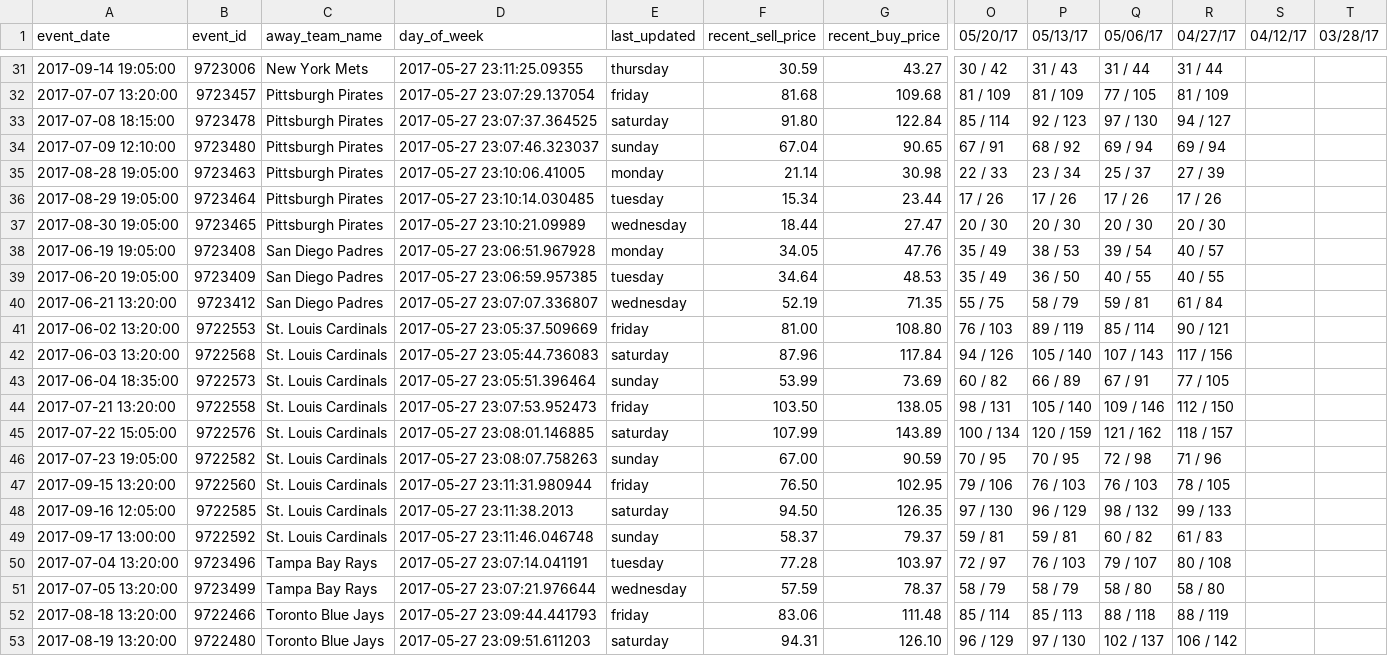
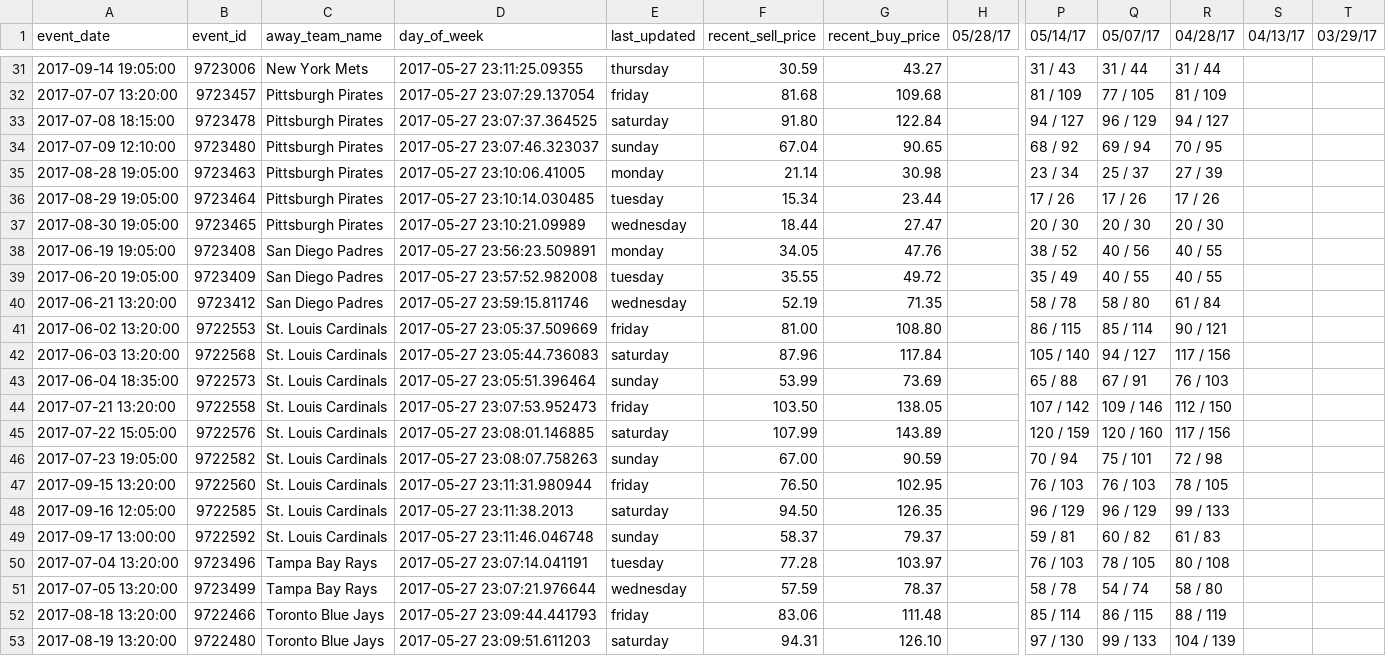
Before and after one commit to SharpChiCity/csv-to-html-table, a CSV file: data/github_prices.csv, drawn as a sheet; only a part is shown, gaps mark what is left out; removed rows and columns are numbered as before the commit, all else as after; the diff covers the shown part only; the diff names each change by its address in the sheet, - before the commit and + after, or states it on an @@ line.

Commit message:
2017-05-28

```diff
--- a/data/github_prices.csv
+++ b/data/github_prices.csv
+column H (05/28/17), empty
-column O (05/20/17), rows 31-53: 30 / 42 | 81 / 109 | 85 / 114 | 67 / 91 | 22 / 33 | 17 / 26 | 20 / 30 | 35 / 49 | 35 / 49 | 55 / 75 | 76 / 103 | 94 / 126 | 60 / 82 | 98 / 131 | 100 / 134 | 70 / 95 | 79 / 106 | 97 / 130 | 59 / 81 | 72 / 97 | 58 / 79 | 85 / 114 | 96 / 129
-P1: 05/13/17
+P1: 05/14/17
-Q1: 05/06/17
+Q1: 05/07/17
-R1: 04/27/17
+R1: 04/28/17
-S1: 04/12/17
+S1: 04/13/17
-T1: 03/28/17
+T1: 03/29/17
-P33 (05/14/17): 92 / 123
+P33 (05/14/17): 94 / 127
-Q33 (05/07/17): 97 / 130
+Q33 (05/07/17): 96 / 129
-R34 (04/28/17): 69 / 94
+R34 (04/28/17): 70 / 95
-D38 (day_of_week): 2017-05-27 23:06:51.967928
+D38 (day_of_week): 2017-05-27 23:56:23.509891
-P38 (05/14/17): 38 / 53
+P38 (05/14/17): 38 / 52
-Q38 (05/07/17): 39 / 54
+Q38 (05/07/17): 40 / 56
-R38 (04/28/17): 40 / 57
+R38 (04/28/17): 40 / 55
-D39 (day_of_week): 2017-05-27 23:06:59.957385
+D39 (day_of_week): 2017-05-27 23:57:52.982008
-F39 (recent_sell_price): 34.64
+F39 (recent_sell_price): 35.55
-G39 (recent_buy_price): 48.53
+G39 (recent_buy_price): 49.72
-P39 (05/14/17): 36 / 50
+P39 (05/14/17): 35 / 49
-D40 (day_of_week): 2017-05-27 23:07:07.336807
+D40 (day_of_week): 2017-05-27 23:59:15.811746
-P40 (05/14/17): 58 / 79
+P40 (05/14/17): 58 / 78
-Q40 (05/07/17): 59 / 81
+Q40 (05/07/17): 58 / 80
-P41 (05/14/17): 89 / 119
+P41 (05/14/17): 86 / 115
-Q42 (05/07/17): 107 / 143
+Q42 (05/07/17): 94 / 127
-P43 (05/14/17): 66 / 89
+P43 (05/14/17): 65 / 88
-R43 (04/28/17): 77 / 105
+R43 (04/28/17): 76 / 103
-P44 (05/14/17): 105 / 140
+P44 (05/14/17): 107 / 142
-Q45 (05/07/17): 121 / 162
+Q45 (05/07/17): 120 / 160
-R45 (04/28/17): 118 / 157
+R45 (04/28/17): 117 / 156
-P46 (05/14/17): 70 / 95
+P46 (05/14/17): 70 / 94
-Q46 (05/07/17): 72 / 98
+Q46 (05/07/17): 75 / 101
-R46 (04/28/17): 71 / 96
+R46 (04/28/17): 72 / 98
-Q48 (05/07/17): 98 / 132
+Q48 (05/07/17): 96 / 129
-Q50 (05/07/17): 79 / 107
+Q50 (05/07/17): 78 / 105
-P51 (05/14/17): 58 / 79
+P51 (05/14/17): 58 / 78
-Q51 (05/07/17): 58 / 80
+Q51 (05/07/17): 54 / 74
-P52 (05/14/17): 85 / 113
+P52 (05/14/17): 85 / 114
-Q52 (05/07/17): 88 / 118
+Q52 (05/07/17): 86 / 115
-Q53 (05/07/17): 102 / 137
+Q53 (05/07/17): 99 / 133
-R53 (04/28/17): 106 / 142
+R53 (04/28/17): 104 / 139
```
Also changed, not shown: 33 edited cells elsewhere in this file.
